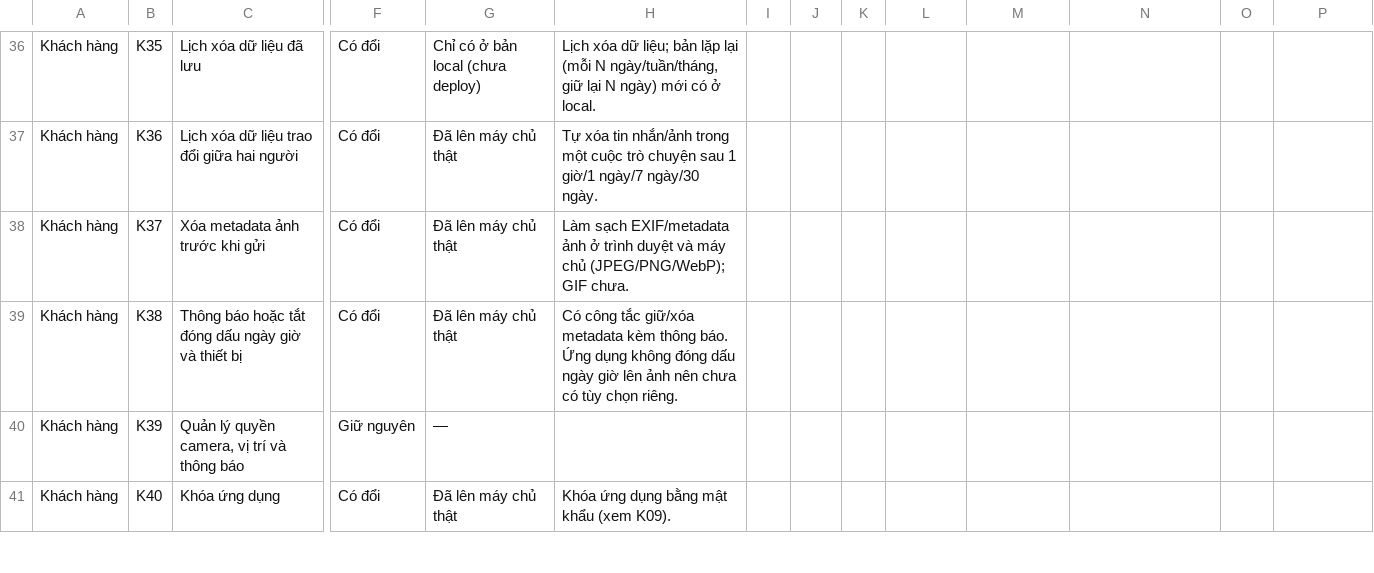
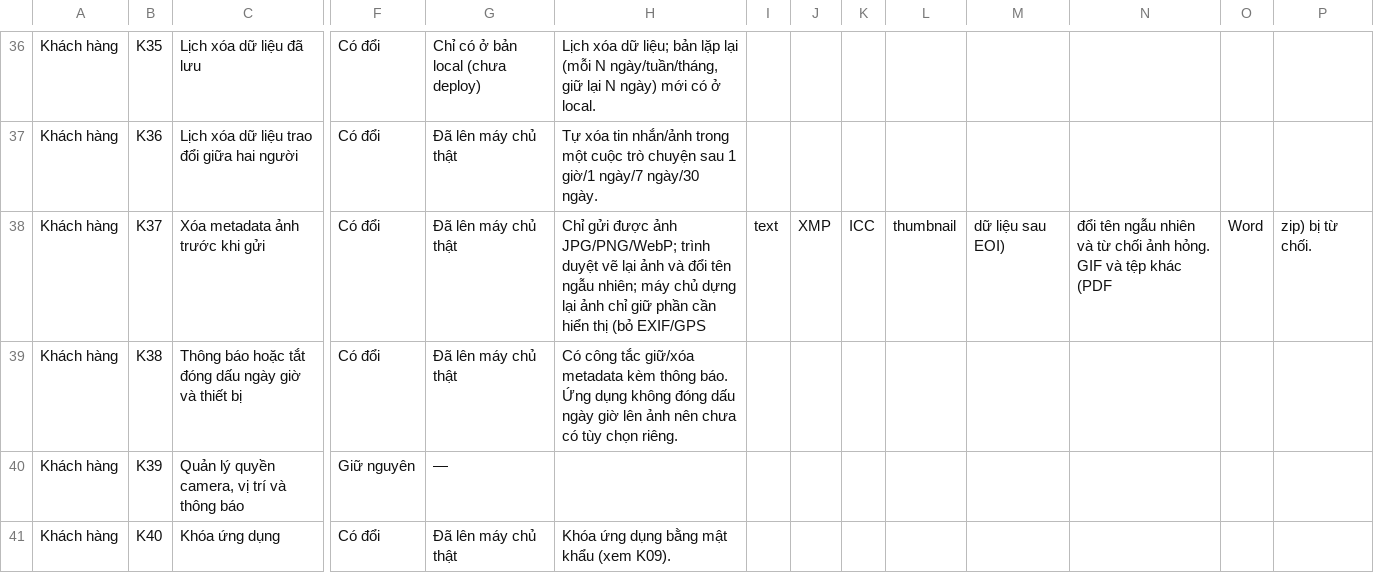
Before and after one commit to ALODEV-CO-LTD/xs-maxmin, a CSV file: docs/yeu_cau/tien_do_chuc_nang.csv, drawn as a sheet; only a part is shown, gaps mark what is left out; the diff names each change by its address in the sheet, - before the commit and + after, or states it on an @@ line.

```diff
--- a/docs/yeu_cau/tien_do_chuc_nang.csv
+++ b/docs/yeu_cau/tien_do_chuc_nang.csv
-H38: Làm sạch EXIF/metadata ảnh ở trình duyệt và máy chủ (JPEG/PNG/WebP); GIF chưa.
+H38: Chỉ gửi được ảnh JPG/PNG/WebP; trình duyệt vẽ lại ảnh và đổi tên ngẫu nhiên; máy chủ dựng lại ảnh chỉ giữ phần cần hiển thị (bỏ EXIF/GPS
-I38: (empty)
+I38: text
-J38: (empty)
+J38: XMP
-K38: (empty)
+K38: ICC
-L38: (empty)
+L38: thumbnail
-M38: (empty)
+M38: dữ liệu sau EOI)
-N38: (empty)
+N38: đổi tên ngẫu nhiên và từ chối ảnh hỏng. GIF và tệp khác (PDF
-O38: (empty)
+O38: Word
-P38: (empty)
+P38: zip) bị từ chối.
```
Also changed, not shown: 6 other files.
